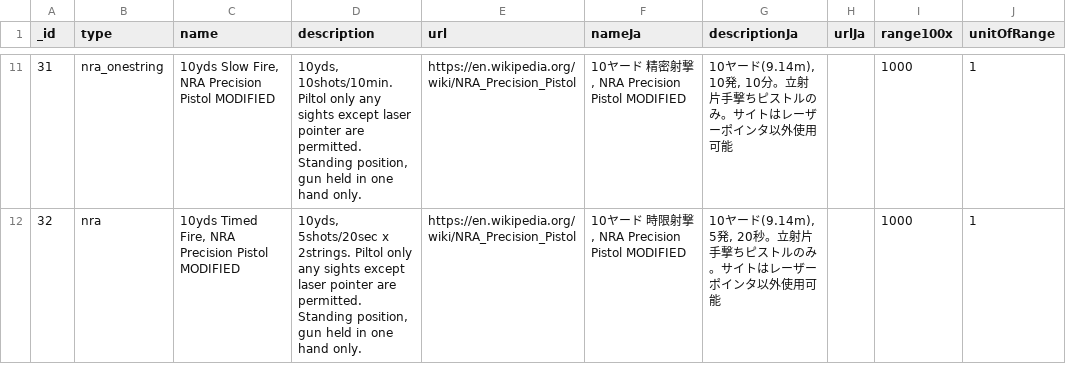
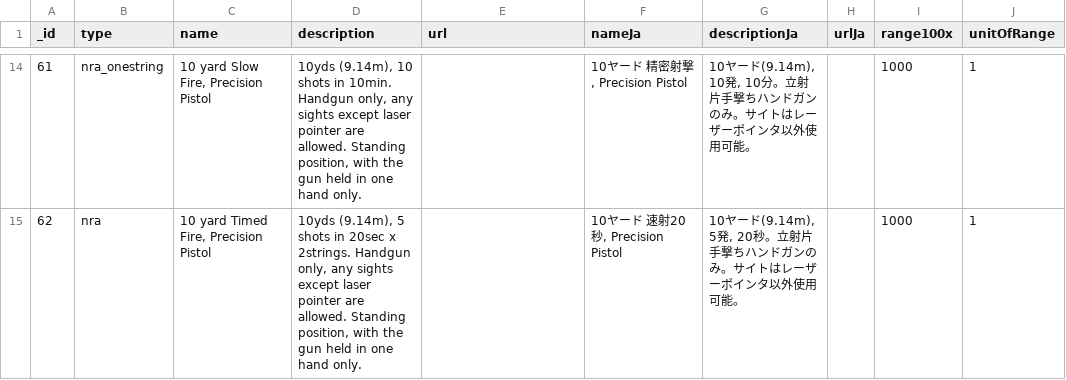
Before and after one commit to Precision-Marks/airsoft_database, a CSV file: rule_catalog/RealmShootingRuleCatalog.csv, drawn as a sheet; only a part is shown, gaps mark what is left out; addresses are those after the commit; the diff covers the shown part only; the diff names each change by its address in the sheet, - before the commit and + after, or states it on an @@ line.

```diff
--- a/rule_catalog/RealmShootingRuleCatalog.csv
+++ b/rule_catalog/RealmShootingRuleCatalog.csv
-A14 (_id): 31
+A14 (_id): 61
-C14 (name): 10yds Slow Fire, NRA Precision Pistol MODIFIED
+C14 (name): 10 yard Slow Fire, Precision Pistol
-D14 (description): 10yds, 10shots/10min. Piltol only any sights except laser pointer are permitted. Standing position, gun held…
+D14 (description): 10yds (9.14m), 10 shots in 10min. Handgun only, any sights except laser pointer are allowed. Standing position, with the gun held…
-E14:E15 (url): https://en.wikipedia.org/wiki/NRA_Precision_Pistol
+E14:E15 (url): (empty)
-F14 (nameJa): 10ヤード 精密射撃, NRA Precision Pistol MODIFIED
+F14 (nameJa): 10ヤード 精密射撃, Precision Pistol
-G14 (descriptionJa): …片手撃ちピストルのみ。サイトはレーザーポインタ以外使用可能
+G14 (descriptionJa): …片手撃ちハンドガンのみ。サイトはレーザーポインタ以外使用可能。
-A15 (_id): 32
+A15 (_id): 62
-C15 (name): 10yds Timed Fire, NRA Precision Pistol MODIFIED
+C15 (name): 10 yard Timed Fire, Precision Pistol
-D15 (description): 10yds, 5shots/20sec x 2strings. Piltol only any sights except laser pointer are permitted. Standing position, gun held…
+D15 (description): 10yds (9.14m), 5 shots in 20sec x 2strings. Handgun only, any sights except laser pointer are allowed. Standing position, with the gun held…
-F15 (nameJa): 10ヤード 時限射撃, NRA Precision Pistol MODIFIED
+F15 (nameJa): 10ヤード 速射20秒, Precision Pistol
-G15 (descriptionJa): …片手撃ちピストルのみ。サイトはレーザーポインタ以外使用可能
+G15 (descriptionJa): …片手撃ちハンドガンのみ。サイトはレーザーポインタ以外使用可能。
```
Also changed, not shown: 6 added rows and 61 edited cells elsewhere in this file, gun_catalog/RealmManufacturer.csv, 2 other files.
